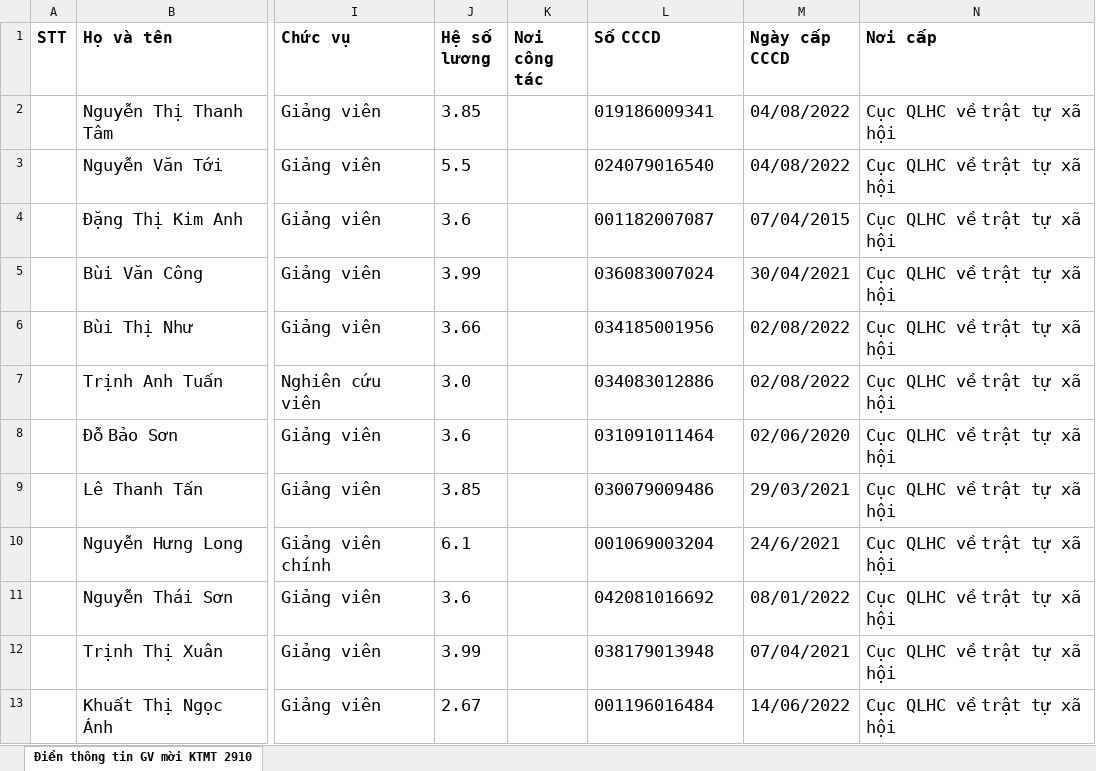
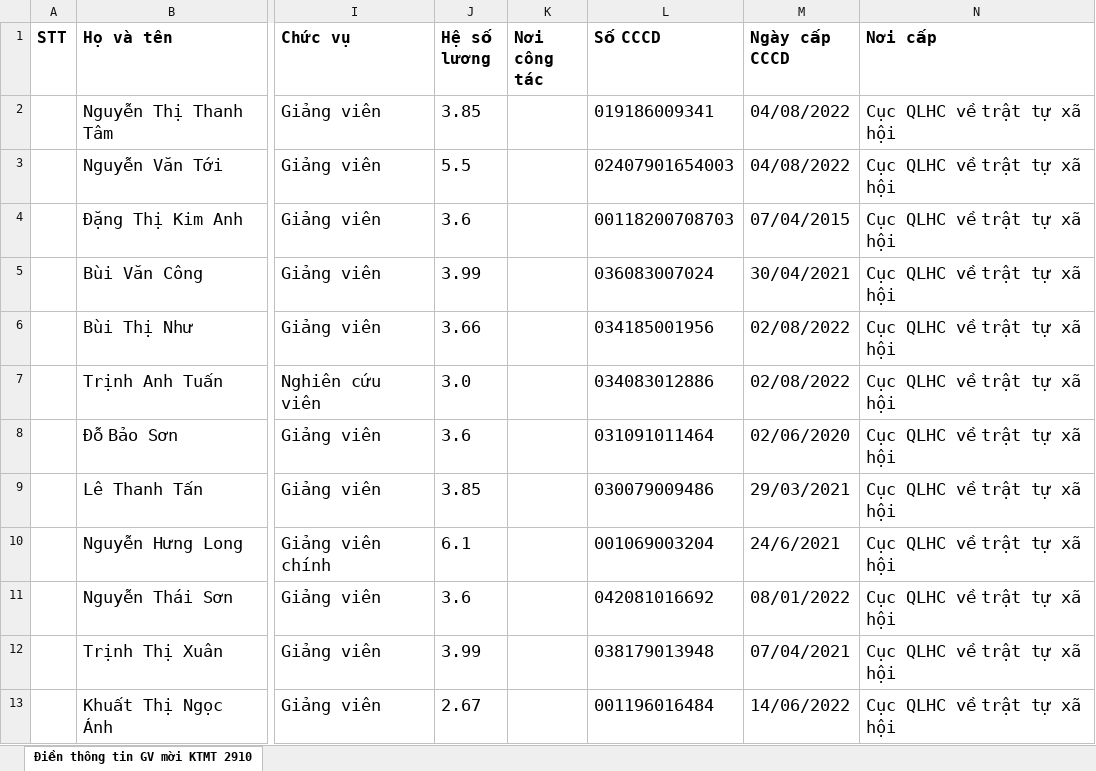
Before and after one commit to holyBeastt/ttcs, an Excel workbook: uploads/Điền thông tin GV mời KTMT 29102024(Sheet1)1 - Copy.xlsx, sheet Điền thông tin GV mời KTMT 2910, drawn as a sheet; only a part is shown, gaps mark what is left out; values as stored, in another font and other column widths than the file's, no borders; the diff names each change by its address in the sheet, - before the commit and + after, or states it on an @@ line.

```diff
--- a/uploads/Điền thông tin GV mời KTMT 29102024(Sheet1)1 - Copy.xlsx (sheet Điền thông tin GV mời KTMT 2910)
+++ b/uploads/Điền thông tin GV mời KTMT 29102024(Sheet1)1 - Copy.xlsx (sheet Điền thông tin GV mời KTMT 2910)
-L3 (Số CCCD): 024079016540
+L3 (Số CCCD): 02407901654003
-L4 (Số CCCD): 001182007087
+L4 (Số CCCD): 00118200708703
```
Also changed, not shown: 1 other file.
